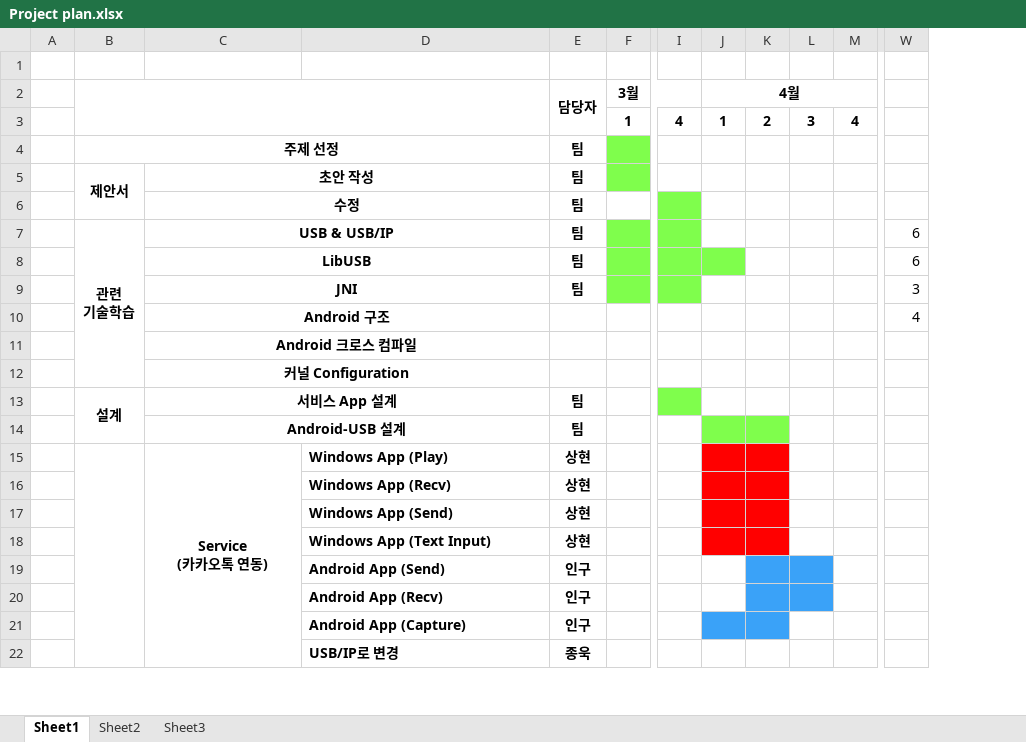
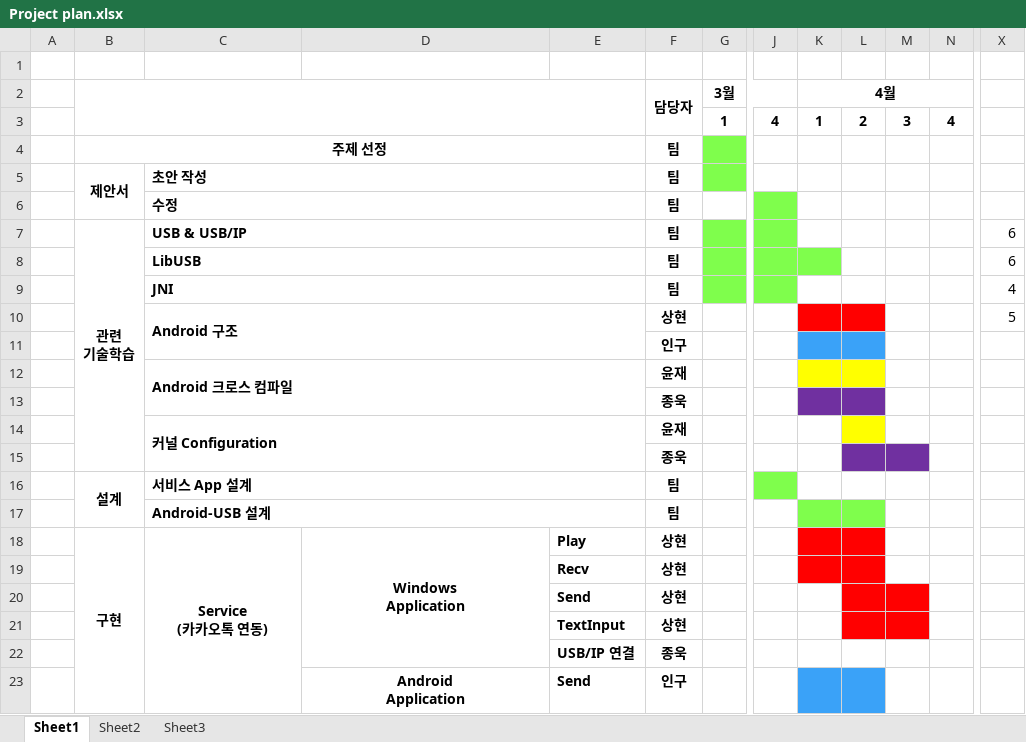
Before and after one commit to Sanghyun-Lee/Android-USB, an Excel workbook: Documents/proposal/Project plan.xlsx, sheet Sheet1, drawn as a sheet; only a part is shown, gaps mark what is left out; values as stored, in another font and other column widths than the file's, no borders; removed rows and columns are numbered as before the commit, all else as after; rows hold the shown columns only; ↵ is a line break in a cell; the diff covers the shown part only; the diff names each change by its address in the sheet, - before the commit and + after, or states it on an @@ line.

Commit message:
modified:   Documents/proposal/Project plan.xlsx 	new file:   Documents/weekly report/Team/Weekly report_Lemonade_20120412.docx 	new file:   Documents/weekly report/Team/~$ekly report_Lemonade_20120412.docx 	new file:   Documents/weekly report/Team/~WRL0005.tmp

```diff
--- a/Documents/proposal/Project plan.xlsx (sheet Sheet1)
+++ b/Documents/proposal/Project plan.xlsx (sheet Sheet1)
+column E, rows 18-21: Play | Recv | Send | TextInput; row 23: Send
-C5:C10 alignment: center
+C5:C10 alignment: left
-X9: 3
+X9: 4
-F10 (담당자): (empty)
+F10 (담당자): 상현
-K10:L10 fill: none
+K10:L10 fill: #FF0000
-X10: 4
+X10: 5
-row 11:  |  | Android 크로스 컴파일
-row 12:  |  | 커널 Configuration
+row 11:  |  |  |  |  | 인구
+row 12:  |  | Android 크로스 컴파일 |  |  | 윤재
+row 13:  |  |  |  |  | 종욱
+row 14:  |  | 커널 Configuration |  |  | 윤재
+row 15:  |  |  |  |  | 종욱
-C16:C17 alignment: center
+C16:C17 alignment: left
-B18: (empty)
+B18: 구현
-C15:C22 merged
+C18:C28 merged
-D18: Windows App (Play)
+D18: Windows ↵ Application
-D18 alignment: left
+D18 alignment: center
+D18:D22 merged
-D19: Windows App (Recv)
+D19: (empty)
-D20: Windows App (Send)
+D20: (empty)
-K20:K21 fill: #FF0000
+K20:K21 fill: none
-M20:M21 fill: none
+M20:M21 fill: #FF0000
-D21: Windows App (Text Input)
+D21: (empty)
-row 19:  |  |  | Android App (Send) | 인구
-row 20:  |  |  | Android App (Recv) | 인구
+row 22:  |  |  |  | USB/IP 연결 | 종욱
-D23: Android App (Capture)
+D23: Android ↵ Application
-D23 alignment: left
+D23 alignment: center
+D23:D27 merged
-row 22:  |  |  | USB/IP로 변경 | 종욱
```
Also changed, not shown: 7 added rows, 3 removed rows, 5 edited cells, cell formats and merged cells elsewhere in this sheet, formulas that keep their value, 3 other files.
